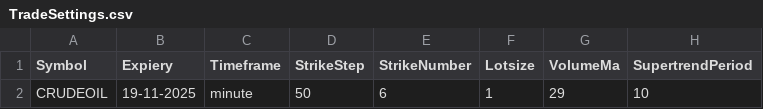
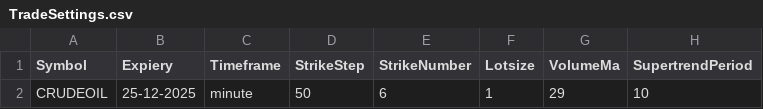
Before and after one commit to PulkitChadha125/VarunKelternalReversal, a CSV file: TradeSettings.csv, drawn as a sheet; only a part is shown; the diff names each change by its address in the sheet, - before the commit and + after, or states it on an @@ line.

```diff
--- a/TradeSettings.csv
+++ b/TradeSettings.csv
-B2 (Expiery): 19-11-2025
+B2 (Expiery): 25-12-2025
```
Also changed, not shown: 10 other files.
